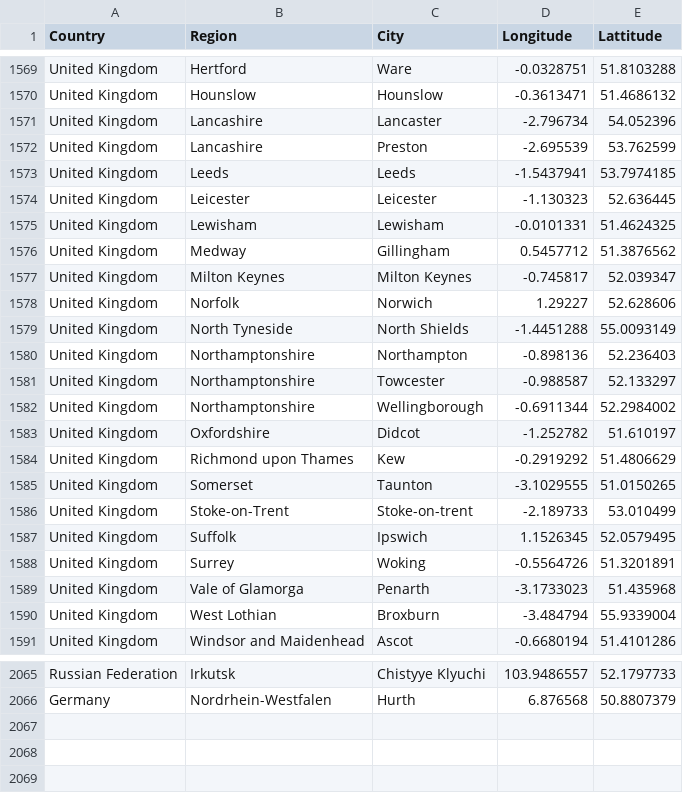
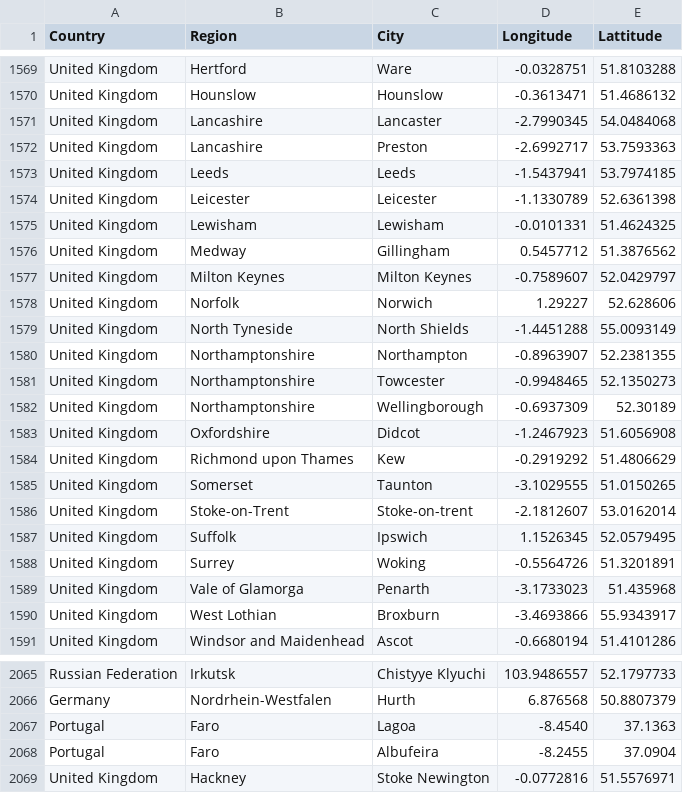
Before and after one commit to lyokha/statcounter-utils, a CSV file: geocode.csv, drawn as a sheet; only a part is shown, gaps mark what is left out; the diff covers the shown part only.

Commit message:
geocodes updated

```diff
--- a/geocode.csv
+++ b/geocode.csv
@@ -1570,18 +1570,18 @@ United Kingdom;Hertford;Ware;-0.0328751;51.8103288
 United Kingdom;Hounslow;Hounslow;-0.3613471;51.4686132
-United Kingdom;Lancashire;Lancaster;-2.796734;54.052396
-United Kingdom;Lancashire;Preston;-2.695539;53.762599
+United Kingdom;Lancashire;Lancaster;-2.7990345;54.0484068
+United Kingdom;Lancashire;Preston;-2.6992717;53.7593363
 United Kingdom;Leeds;Leeds;-1.5437941;53.7974185
-United Kingdom;Leicester;Leicester;-1.130323;52.636445
+United Kingdom;Leicester;Leicester;-1.1330789;52.6361398
 United Kingdom;Lewisham;Lewisham;-0.0101331;51.4624325
 United Kingdom;Medway;Gillingham;0.5457712;51.3876562
-United Kingdom;Milton Keynes;Milton Keynes;-0.745817;52.039347
+United Kingdom;Milton Keynes;Milton Keynes;-0.7589607;52.0429797
 United Kingdom;Norfolk;Norwich;1.29227;52.628606
 United Kingdom;North Tyneside;North Shields;-1.4451288;55.0093149
-United Kingdom;Northamptonshire;Northampton;-0.898136;52.236403
-United Kingdom;Northamptonshire;Towcester;-0.988587;52.133297
-United Kingdom;Northamptonshire;Wellingborough;-0.6911344;52.2984002
-United Kingdom;Oxfordshire;Didcot;-1.252782;51.610197
+United Kingdom;Northamptonshire;Northampton;-0.8963907;52.2381355
+United Kingdom;Northamptonshire;Towcester;-0.9948465;52.1350273
+United Kingdom;Northamptonshire;Wellingborough;-0.6937309;52.30189
+United Kingdom;Oxfordshire;Didcot;-1.2467923;51.6056908
 United Kingdom;Richmond upon Thames;Kew;-0.2919292;51.4806629
 United Kingdom;Somerset;Taunton;-3.1029555;51.0150265
-United Kingdom;Stoke-on-Trent;Stoke-on-trent;-2.189733;53.010499
+United Kingdom;Stoke-on-Trent;Stoke-on-trent;-2.1812607;53.0162014
 United Kingdom;Suffolk;Ipswich;1.1526345;52.0579495
@@ -1589,3 +1589,3 @@ United Kingdom;Surrey;Woking;-0.5564726;51.3201891
 United Kingdom;Vale of Glamorga;Penarth;-3.1733023;51.435968
-United Kingdom;West Lothian;Broxburn;-3.484794;55.9339004
+United Kingdom;West Lothian;Broxburn;-3.4693866;55.9343917
 United Kingdom;Windsor and Maidenhead;Ascot;-0.6680194;51.4101286
@@ -2066 +2066,4 @@ Russian Federation;Irkutsk;Chistyye Klyuchi;103.9486557;52.1797733
 Germany;Nordrhein-Westfalen;Hurth;6.876568;50.8807379
+Portugal;Faro;Lagoa;-8.4540;37.1363
+Portugal;Faro;Albufeira;-8.2455;37.0904
+United Kingdom;Hackney;Stoke Newington;-0.0772816;51.5576971
```
Also changed, not shown: 112 edited cells elsewhere in this file.
